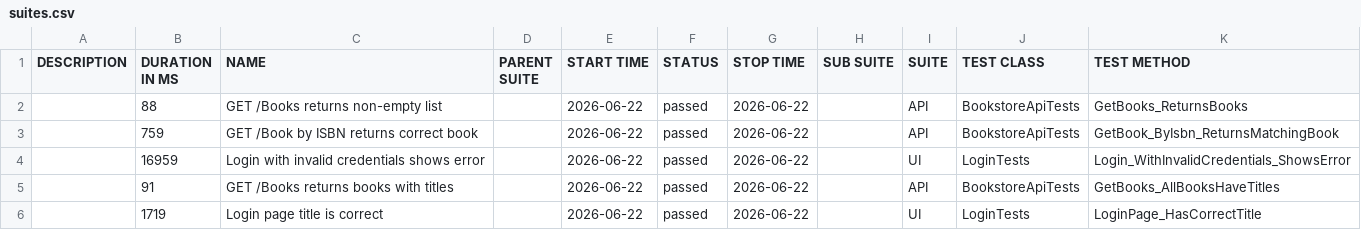
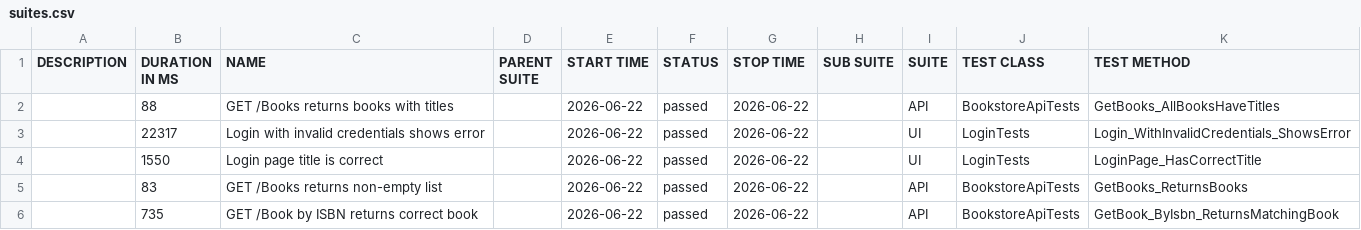
Before and after one commit to Vasyl-KR/Something, a CSV file: data/suites.csv, drawn as a sheet.

```diff
--- a/data/suites.csv
+++ b/data/suites.csv
@@ -1,6 +1,6 @@
 "DESCRIPTION","DURATION IN MS","NAME","PARENT SUITE","START TIME","STATUS","STOP TIME","SUB SUITE","SUITE","TEST CLASS","TEST METHOD"
-"","88","GET /Books returns non-empty list","","2026-06-22","passed","2026-06-22","","API","BookstoreApiTests","GetBooks_ReturnsBooks"
-"","759","GET /Book by ISBN returns correct book","","2026-06-22","passed","2026-06-22","","API","BookstoreApiTests","GetBook_ByIsbn_ReturnsMatchingBook"
-"","16959","Login with invalid credentials shows error","","2026-06-22","passed","2026-06-22","","UI","LoginTests","Login_WithInvalidCredentials_ShowsError"
-"","91","GET /Books returns books with titles","","2026-06-22","passed","2026-06-22","","API","BookstoreApiTests","GetBooks_AllBooksHaveTitles"
-"","1719","Login page title is correct","","2026-06-22","passed","2026-06-22","","UI","LoginTests","LoginPage_HasCorrectTitle"
+"","88","GET /Books returns books with titles","","2026-06-22","passed","2026-06-22","","API","BookstoreApiTests","GetBooks_AllBooksHaveTitles"
+"","22317","Login with invalid credentials shows error","","2026-06-22","passed","2026-06-22","","UI","LoginTests","Login_WithInvalidCredentials_ShowsError"
+"","1550","Login page title is correct","","2026-06-22","passed","2026-06-22","","UI","LoginTests","LoginPage_HasCorrectTitle"
+"","83","GET /Books returns non-empty list","","2026-06-22","passed","2026-06-22","","API","BookstoreApiTests","GetBooks_ReturnsBooks"
+"","735","GET /Book by ISBN returns correct book","","2026-06-22","passed","2026-06-22","","API","BookstoreApiTests","GetBook_ByIsbn_ReturnsMatchingBook"
```
Also changed, not shown: 40 other files.
